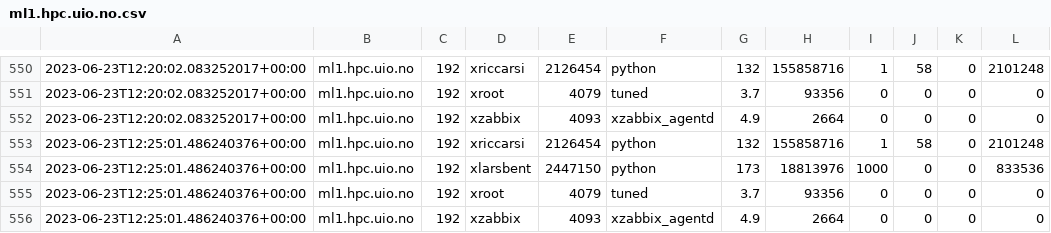
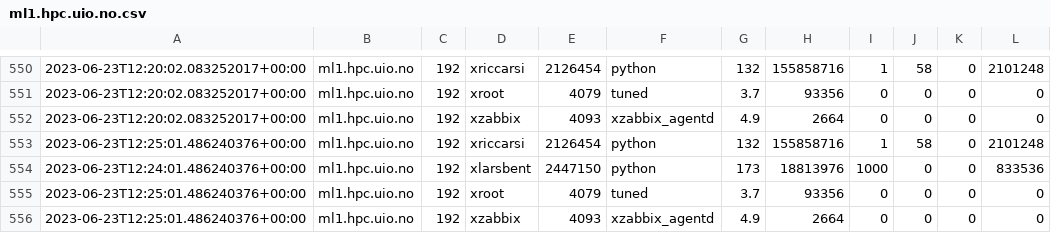
Before and after one commit to lars-t-hansen/Jobanalyzer, a CSV file: sonar_test_data0/2023/05/31/ml1.hpc.uio.no.csv, drawn as a sheet; only a part is shown, gaps mark what is left out.

```diff
--- a/sonar_test_data0/2023/05/31/ml1.hpc.uio.no.csv
+++ b/sonar_test_data0/2023/05/31/ml1.hpc.uio.no.csv
@@ -553,3 +553,3 @@
 2023-06-23T12:25:01.486240376+00:00,ml1.hpc.uio.no,192,xriccarsi,2126454,python,132,155858716,1,58,0,2101248
-2023-06-23T12:25:01.486240376+00:00,ml1.hpc.uio.no,192,xlarsbent,2447150,python,173,18813976,1000,0,0,833536
+2023-06-23T12:24:01.486240376+00:00,ml1.hpc.uio.no,192,xlarsbent,2447150,python,173,18813976,1000,0,0,833536
 2023-06-23T12:25:01.486240376+00:00,ml1.hpc.uio.no,192,xroot,4079,tuned,3.7,93356,0,0,0,0
```
Also changed, not shown: sonar_test_data0/2023/05/31/ml8.hpc.uio.no.csv, 3 other files.
